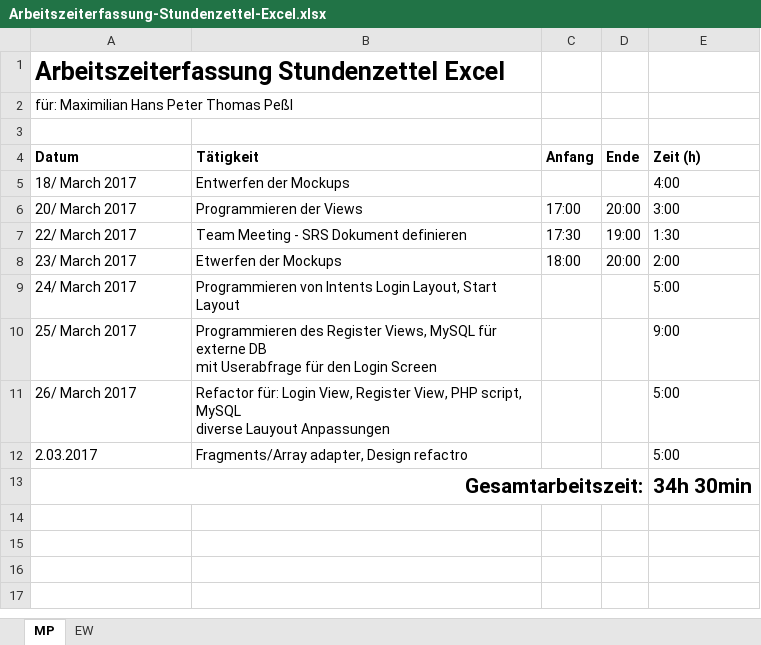
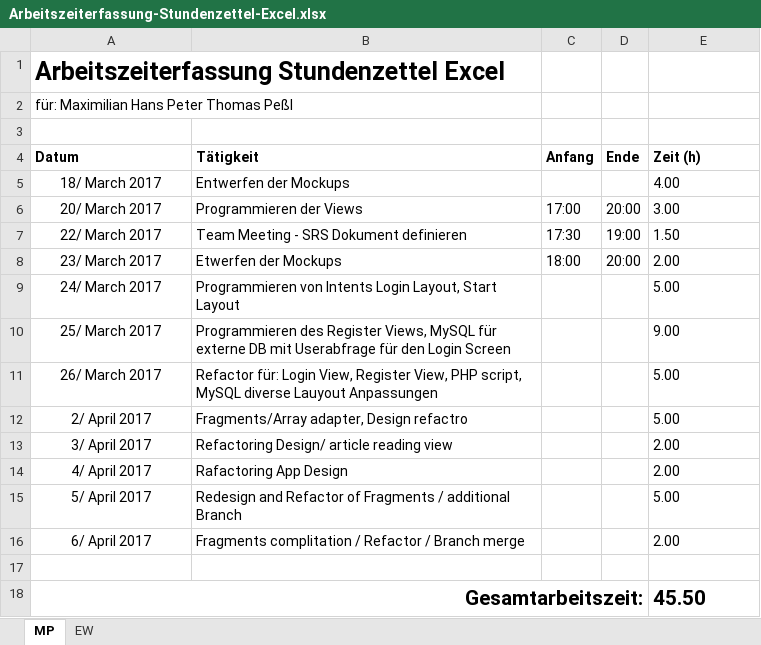
Before and after one commit to m4xwe11o/STM32KB, an Excel workbook: Bürokratie/Arbeitszeiterfassung-Stundenzettel-Excel.xlsx, sheet MP, drawn as a sheet; values as stored, in another font and other column widths than the file's, no borders; addresses are those after the commit; the diff names each change by its address in the sheet, - before the commit and + after, or states it on an @@ line.

Commit message:
Stundenliste aktualisiert

```diff
--- a/Bürokratie/Arbeitszeiterfassung-Stundenzettel-Excel.xlsx (sheet MP)
+++ b/Bürokratie/Arbeitszeiterfassung-Stundenzettel-Excel.xlsx (sheet MP)
-A5:A11 alignment: left
+A5:A11 alignment: center
-E5 (Zeit (h)): 4:00
+E5 (Zeit (h)): 4.00
-E6 (Zeit (h)): 3:00
+E6 (Zeit (h)): 3.00
-E7 (Zeit (h)): 1:30
+E7 (Zeit (h)): 1.50
-E8 (Zeit (h)): 2:00
+E8 (Zeit (h)): 2.00
-E9 (Zeit (h)): 5:00
+E9 (Zeit (h)): 5.00
-B10 (Tätigkeit): …Login Screen
+B10 (Tätigkeit): …Login Screen
-E10 (Zeit (h)): 9:00
+E10 (Zeit (h)): 9.00
-B11 (Tätigkeit): …Lauyout Anpassungen
+B11 (Tätigkeit): …Lauyout Anpassungen
-E11 (Zeit (h)): 5:00
+E11 (Zeit (h)): 5.00
+row 12: 2/ April 2017 | Fragments/Array adapter, Design refactro |  |  | 5.00
+row 13: 3/ April 2017 | Refactoring Design/ article reading view |  |  | 2.00
+row 14: 4/ April 2017 | Rafactoring App Design |  |  | 2.00
+row 15: 5/ April 2017 | Redesign and Refactor of Fragments / additional Branch |  |  | 5.00
+row 16: 6/ April 2017 | Fragments complitation / Refactor / Branch merge |  |  | 2.00
-row 17: 2.03.2017 | Fragments/Array adapter, Design refactro |  |  | 5:00
+row 17: (empty)
-E18 (Zeit (h)): 34h 30min
+E18 (Zeit (h)): 45.50
```
Also changed, not shown: charts or pictures.
